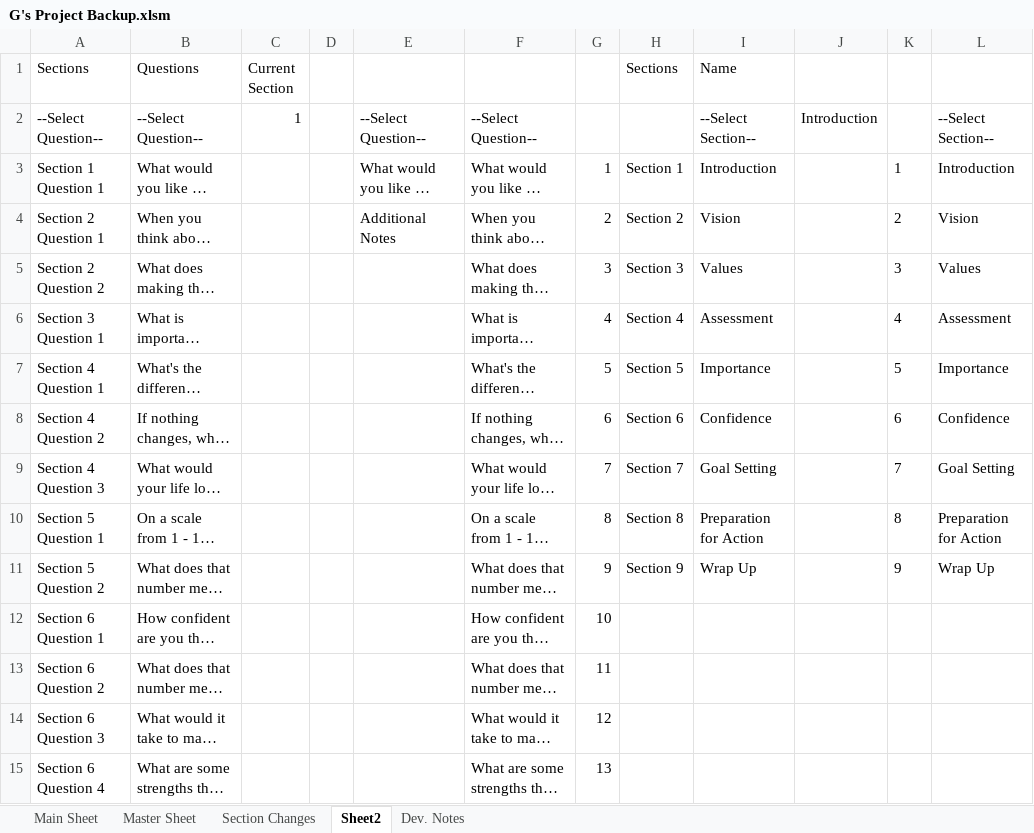
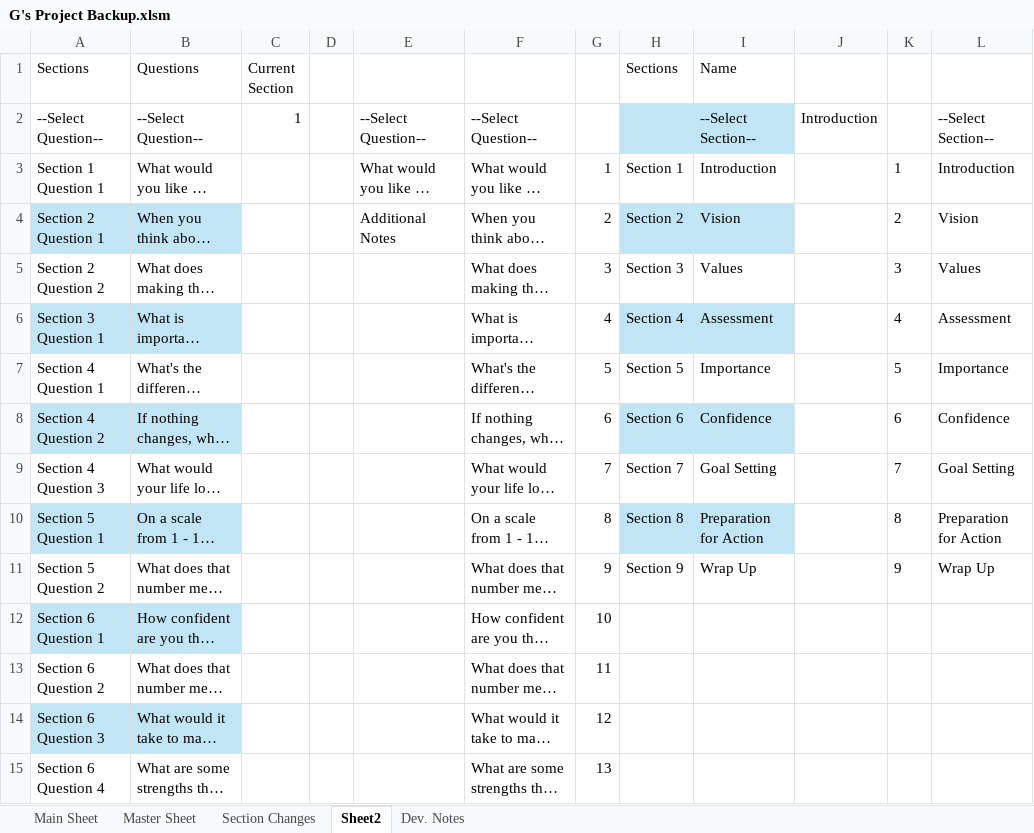
Before and after one commit to Wesm20/G--s-Intake-Form-Project, an Excel workbook: G's Project Backup.xlsm, sheet Sheet2, drawn as a sheet; only a part is shown; long unchanged cells end in …; values as stored, in another font and other column widths than the file's, no borders; table styles not drawn; the diff covers the shown part only; the diff names each change by its address in the sheet, - before the commit and + after, or states it on an @@ line.

Commit message:
Add files via upload

```diff
--- a/G's Project Backup.xlsm (sheet Sheet2)
+++ b/G's Project Backup.xlsm (sheet Sheet2)
-H2:I2 fill: none
+H2:I2 fill: #C1E5F5
-A4:B4 fill: none
+A4:B4 fill: #C1E5F5
-H4:I4 fill: none
+H4:I4 fill: #C1E5F5
-A6:B6 fill: none
+A6:B6 fill: #C1E5F5
-H6:I6 fill: none
+H6:I6 fill: #C1E5F5
-A8:B8 fill: none
+A8:B8 fill: #C1E5F5
-H8:I8 fill: none
+H8:I8 fill: #C1E5F5
-A10:B10 fill: none
+A10:B10 fill: #C1E5F5
-H10:I10 fill: none
+H10:I10 fill: #C1E5F5
-A12:B12 fill: none
+A12:B12 fill: #C1E5F5
-A14:B14 fill: none
+A14:B14 fill: #C1E5F5
```
Also changed, not shown: cell formats elsewhere in this sheet.
